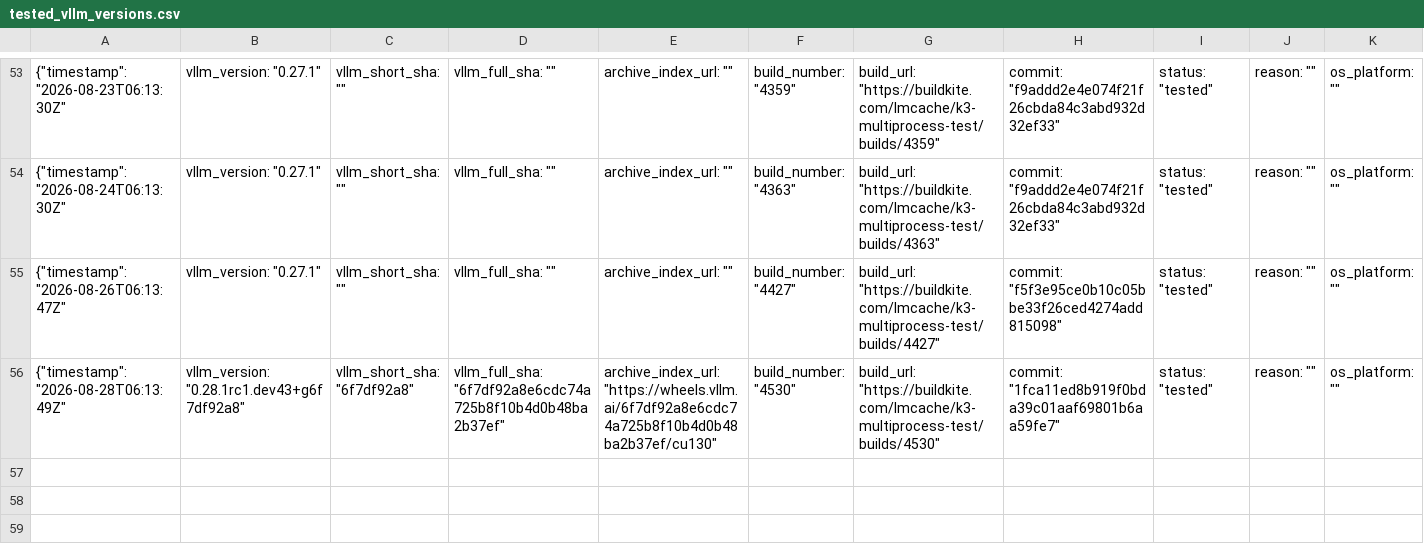
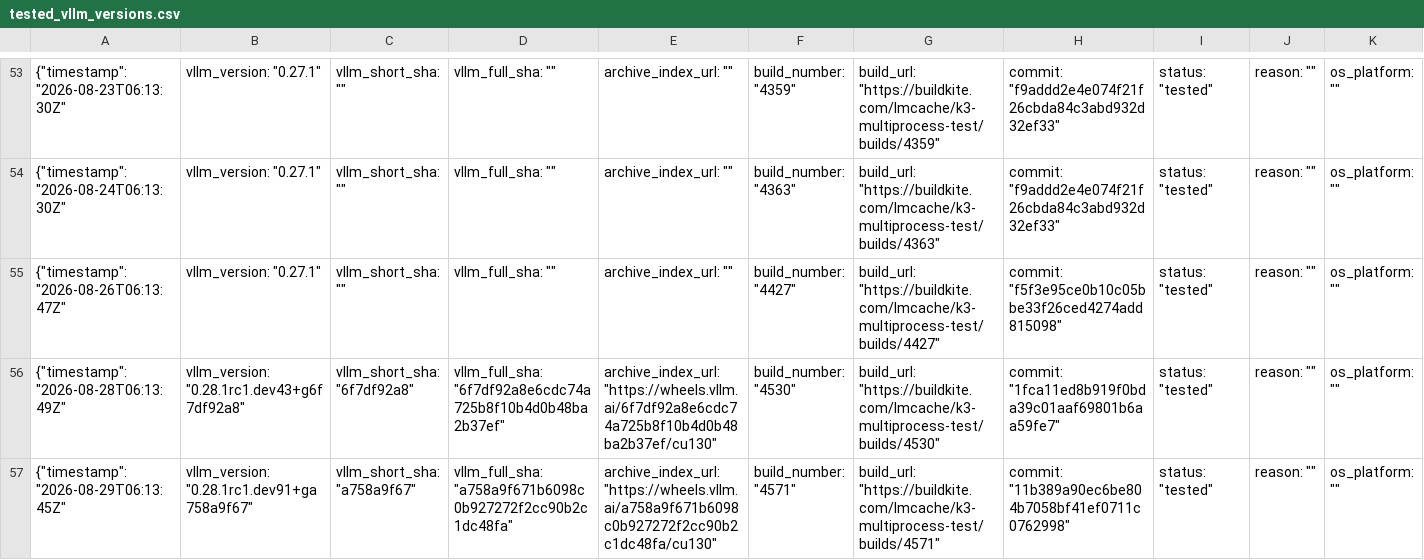
Before and after one commit to LMCache/LMCache, a CSV file: tested_vllm_versions.csv, drawn as a sheet; only a part is shown, gaps mark what is left out; rows hold the shown columns only; the diff names each change by its address in the sheet, - before the commit and + after, or states it on an @@ line.

Commit message:
Pin vLLM nightly (tested): 0.28.1rc1.dev91+ga758a9f67

```diff
--- a/tested_vllm_versions.csv
+++ b/tested_vllm_versions.csv
+row 57: {"timestamp": "2026-08-29T06:13:45Z" | vllm_version: "0.28.1rc1.dev91+ga758a9f67" | vllm_short_sha: "a758a9f67" | vllm_full_sha: "a758a9f671b6098c0b927272f2cc90b2c1dc48fa" | archive_index_url: "https://wheels.vllm.ai/a758a9f671b6098c0b927272f2cc90b2c1dc48fa/cu130" | build_number: "4571" | build_url: "https://buildkite.com/lmcache/k3-multiprocess-test/builds/4571" | commit: "11b389a90ec6be804b7058bf41ef0711c0762998" | status: "tested" | reason: "" | os_platform: ""
```
Also changed, not shown: 1 other file.
